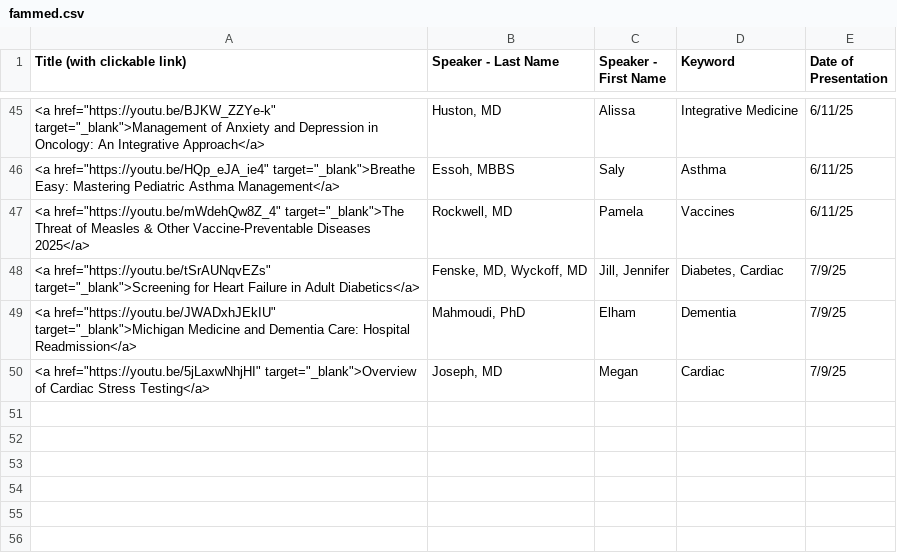
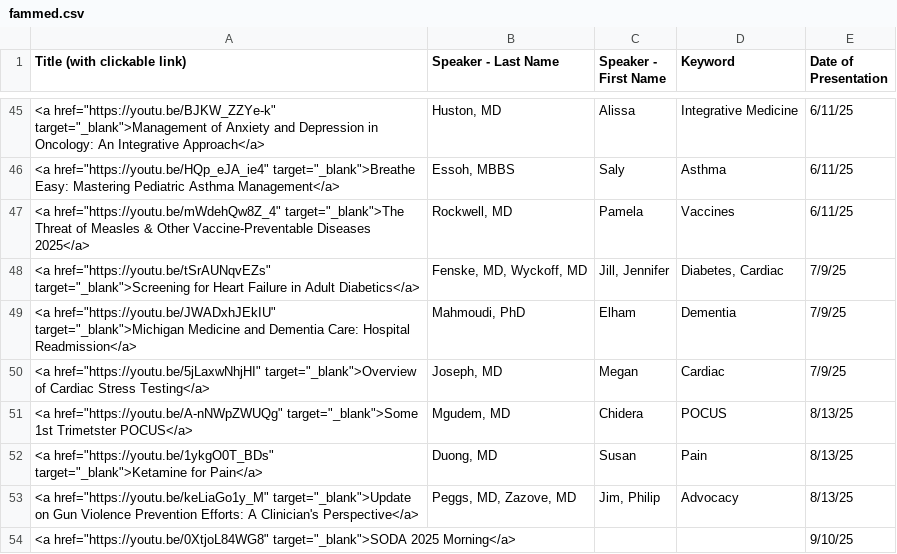
Before and after one commit to joshbudde/joshbudde.github.io, a CSV file: webcasts/fammed.csv, drawn as a sheet; only a part is shown, gaps mark what is left out; the diff names each change by its address in the sheet, - before the commit and + after, or states it on an @@ line.

Commit message:
9-12-25

```diff
--- a/webcasts/fammed.csv
+++ b/webcasts/fammed.csv
+row 51: <a href="https://youtu.be/A-nNWpZWUQg" target="_blank">Some 1st Trimetster POCUS</a> | Mgudem, MD | Chidera | POCUS | 8/13/25
+row 52: <a href="https://youtu.be/1ykgO0T_BDs" target="_blank">Ketamine for Pain</a> | Duong, MD | Susan | Pain | 8/13/25
+row 53: <a href="https://youtu.be/keLiaGo1y_M" target="_blank">Update on Gun Violence Prevention Efforts: A Clinician's Perspective</a> | Peggs, MD, Zazove, MD | Jim, Philip | Advocacy | 8/13/25
+row 54: <a href="https://youtu.be/0XtjoL84WG8" target="_blank">SODA 2025 Morning</a> |  |  |  | 9/10/25
```
